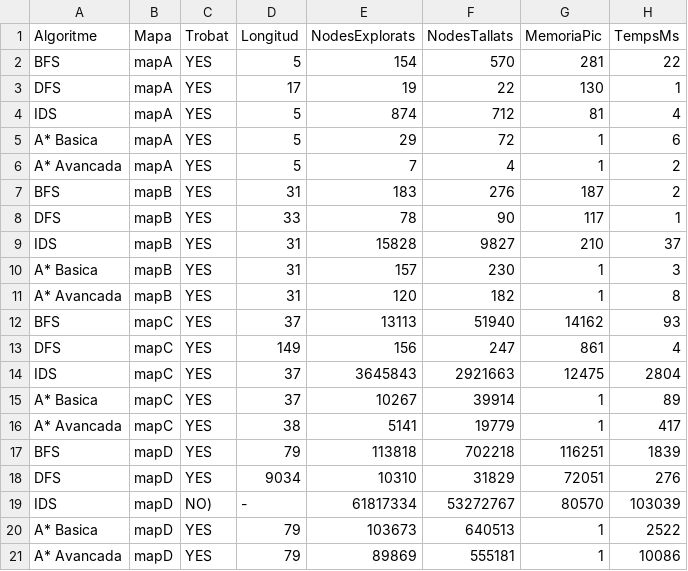
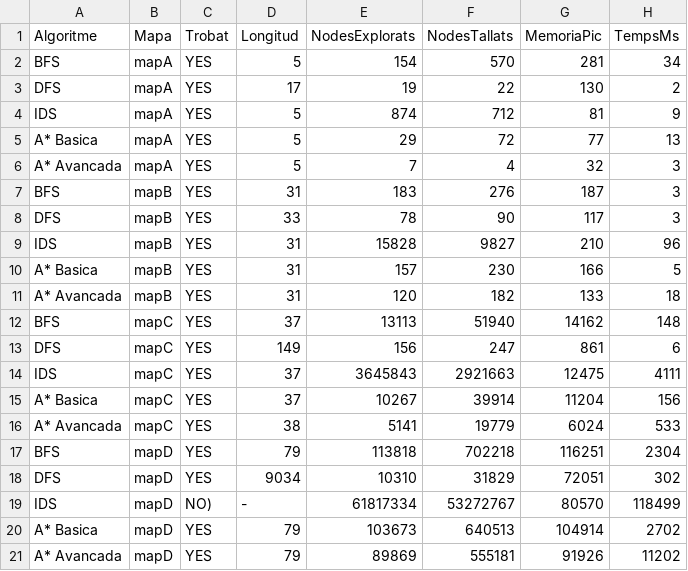
Before and after one commit to AlexArandaSalinas/PROP-ACT1, a CSV file: plantilla/results.csv, drawn as a sheet.

```diff
--- a/plantilla/results.csv
+++ b/plantilla/results.csv
@@ -1,21 +1,21 @@
 Algoritme,Mapa,Trobat,Longitud,NodesExplorats,NodesTallats,MemoriaPic,TempsMs
-BFS,mapA,YES,5,154,570,281,22
-DFS,mapA,YES,17,19,22,130,1
-IDS,mapA,YES,5,874,712,81,4
-A* Basica,mapA,YES,5,29,72,1,6
-A* Avancada,mapA,YES,5,7,4,1,2
-BFS,mapB,YES,31,183,276,187,2
-DFS,mapB,YES,33,78,90,117,1
-IDS,mapB,YES,31,15828,9827,210,37
-A* Basica,mapB,YES,31,157,230,1,3
-A* Avancada,mapB,YES,31,120,182,1,8
-BFS,mapC,YES,37,13113,51940,14162,93
-DFS,mapC,YES,149,156,247,861,4
-IDS,mapC,YES,37,3645843,2921663,12475,2804
-A* Basica,mapC,YES,37,10267,39914,1,89
-A* Avancada,mapC,YES,38,5141,19779,1,417
-BFS,mapD,YES,79,113818,702218,116251,1839
-DFS,mapD,YES,9034,10310,31829,72051,276
-IDS,mapD,NO),-,61817334,53272767,80570,103039
-A* Basica,mapD,YES,79,103673,640513,1,2522
-A* Avancada,mapD,YES,79,89869,555181,1,10086
+BFS,mapA,YES,5,154,570,281,34
+DFS,mapA,YES,17,19,22,130,2
+IDS,mapA,YES,5,874,712,81,9
+A* Basica,mapA,YES,5,29,72,77,13
+A* Avancada,mapA,YES,5,7,4,32,3
+BFS,mapB,YES,31,183,276,187,3
+DFS,mapB,YES,33,78,90,117,3
+IDS,mapB,YES,31,15828,9827,210,96
+A* Basica,mapB,YES,31,157,230,166,5
+A* Avancada,mapB,YES,31,120,182,133,18
+BFS,mapC,YES,37,13113,51940,14162,148
+DFS,mapC,YES,149,156,247,861,6
+IDS,mapC,YES,37,3645843,2921663,12475,4111
+A* Basica,mapC,YES,37,10267,39914,11204,156
+A* Avancada,mapC,YES,38,5141,19779,6024,533
+BFS,mapD,YES,79,113818,702218,116251,2304
+DFS,mapD,YES,9034,10310,31829,72051,302
+IDS,mapD,NO),-,61817334,53272767,80570,118499
+A* Basica,mapD,YES,79,103673,640513,104914,2702
+A* Avancada,mapD,YES,79,89869,555181,91926,11202
```
Also changed, not shown: 4 other files.
